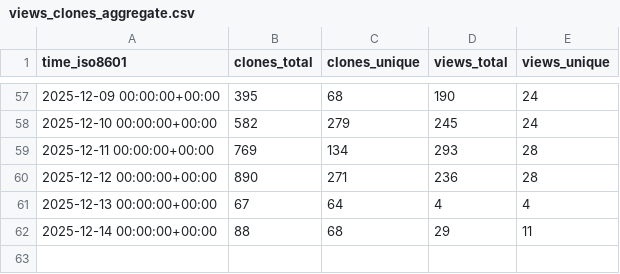
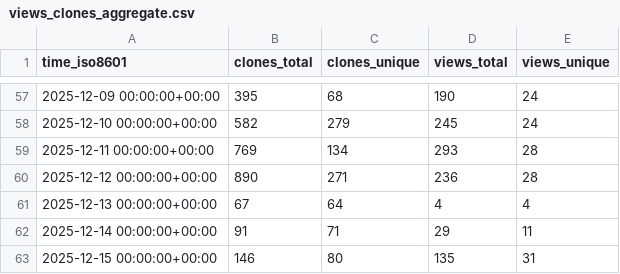
Before and after one commit to dhower-qc/udb-stats, a CSV file: riscv-software-src/riscv-unified-db/ghrs-data/views_clones_aggregate.csv, drawn as a sheet; only a part is shown, gaps mark what is left out.

```diff
--- a/riscv-software-src/riscv-unified-db/ghrs-data/views_clones_aggregate.csv
+++ b/riscv-software-src/riscv-unified-db/ghrs-data/views_clones_aggregate.csv
@@ -61,2 +61,3 @@ time_iso8601,clones_total,clones_unique,views_total,views_unique
 2025-12-13 00:00:00+00:00,67,64,4,4
-2025-12-14 00:00:00+00:00,88,68,29,11
+2025-12-14 00:00:00+00:00,91,71,29,11
+2025-12-15 00:00:00+00:00,146,80,135,31
```
Also changed, not shown: 1 other file.
